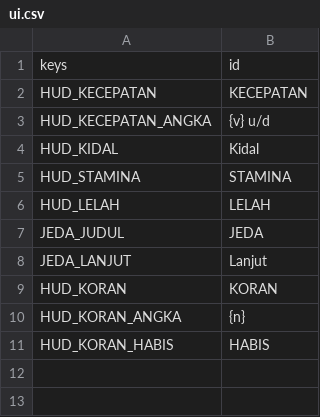
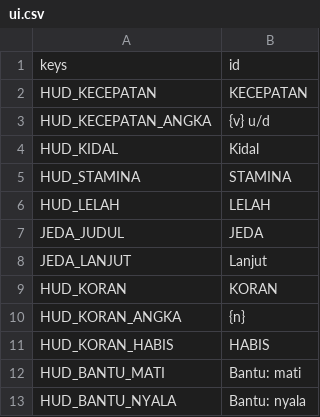
Before and after one commit to ronggur/loper-koran, a CSV file: translations/ui.csv, drawn as a sheet.

```diff
--- a/translations/ui.csv
+++ b/translations/ui.csv
@@ -11 +11,3 @@ HUD_KORAN_ANGKA,{n}
 HUD_KORAN_HABIS,HABIS
+HUD_BANTU_MATI,Bantu: mati
+HUD_BANTU_NYALA,Bantu: nyala
```
Also changed, not shown: 8 other files.
